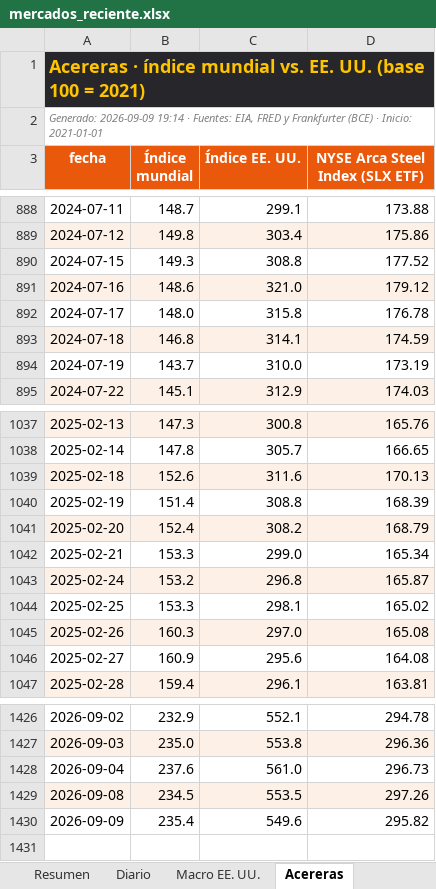
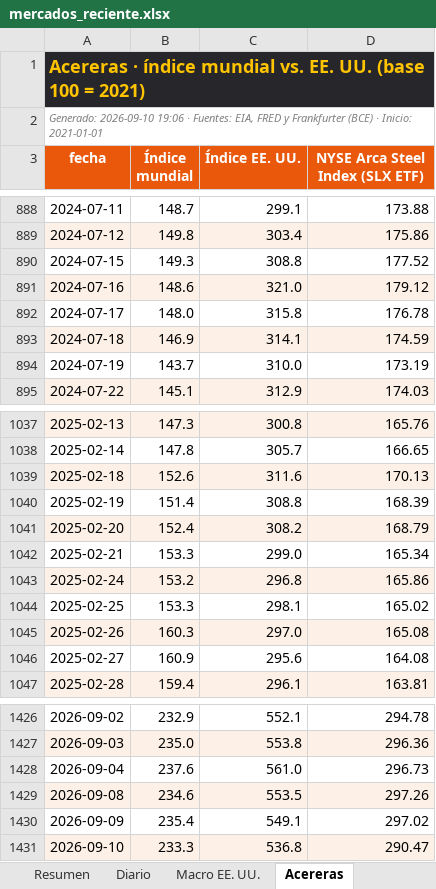
Before and after one commit to benjany2011-sys/Indicators, an Excel workbook: resultados/mercados_reciente.xlsx, sheet Acereras, drawn as a sheet; only a part is shown, gaps mark what is left out; values as stored, in another font and other column widths than the file's, no borders; the diff names each change by its address in the sheet, - before the commit and + after, or states it on an @@ line.

```diff
--- a/resultados/mercados_reciente.xlsx (sheet Acereras)
+++ b/resultados/mercados_reciente.xlsx (sheet Acereras)
-A2 (fecha): Generado: 2026-09-09 19:14 · Fuentes:…
+A2 (fecha): Generado: 2026-09-10 19:06 · Fuentes:…
-B893 (Índice mundial): 146.8
+B893 (Índice mundial): 146.9
-D1043 (NYSE Arca Steel Index (SLX ETF)): 165.87
+D1043 (NYSE Arca Steel Index (SLX ETF)): 165.86
-B1429 (Índice mundial): 234.5
+B1429 (Índice mundial): 234.6
-C1430 (Índice EE. UU.): 549.6
+C1430 (Índice EE. UU.): 549.1
-D1430 (NYSE Arca Steel Index (SLX ETF)): 295.82
+D1430 (NYSE Arca Steel Index (SLX ETF)): 297.02
+row 1431: 2026-09-10 | 233.3 | 536.8 | 290.47
```
Also changed, not shown: sheet Diario, sheet Resumen, sheet Macro EE. UU., charts or pictures, 5 other files.
